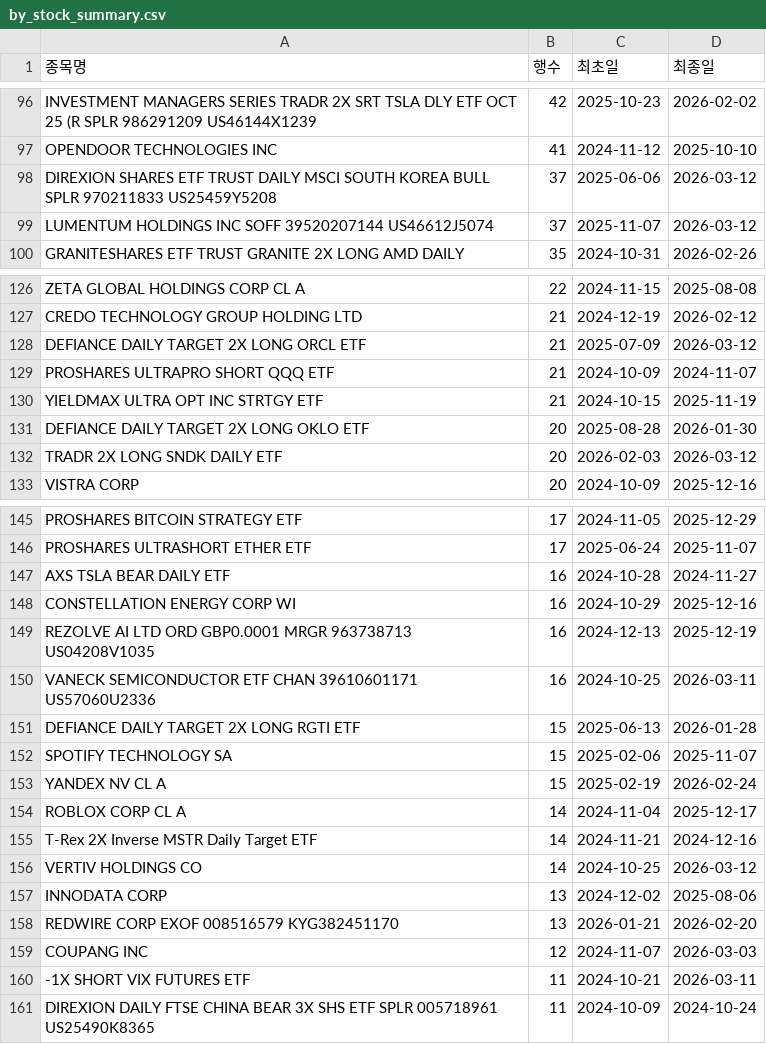
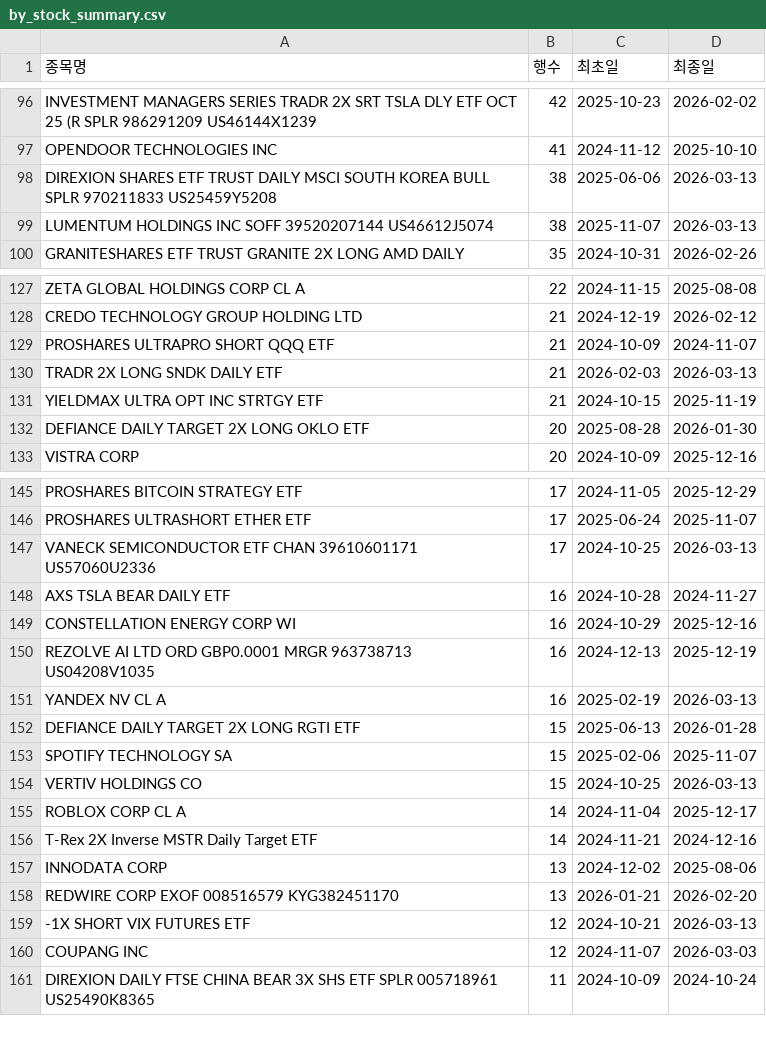
Before and after one commit to HaminKim/reant_streamlit, a CSV file: processed/by_stock_summary.csv, drawn as a sheet; only a part is shown, gaps mark what is left out; the diff covers the shown part only.

```diff
--- a/processed/by_stock_summary.csv
+++ b/processed/by_stock_summary.csv
@@ -97,4 +97,4 @@ INVESTMENT MANAGERS SERIES TRADR 2X SRT TSLA DLY ETF OCT 25 (R SPLR 986291209 US
 OPENDOOR TECHNOLOGIES INC,41,2024-11-12,2025-10-10
-DIREXION SHARES ETF TRUST DAILY MSCI SOUTH KOREA BULL SPLR 970211833 US25459Y5208,37,2025-06-06,2026-03-12
-LUMENTUM HOLDINGS INC SOFF 39520207144 US46612J5074,37,2025-11-07,2026-03-12
+DIREXION SHARES ETF TRUST DAILY MSCI SOUTH KOREA BULL SPLR 970211833 US25459Y5208,38,2025-06-06,2026-03-13
+LUMENTUM HOLDINGS INC SOFF 39520207144 US46612J5074,38,2025-11-07,2026-03-13
 GRANITESHARES ETF TRUST GRANITE 2X LONG AMD DAILY,35,2024-10-31,2026-02-26
@@ -127,7 +128,6 @@ ZETA GLOBAL HOLDINGS CORP CL A,22,2024-11-15,2025-08-08
 CREDO TECHNOLOGY GROUP HOLDING LTD,21,2024-12-19,2026-02-12
-DEFIANCE DAILY TARGET 2X LONG ORCL ETF,21,2025-07-09,2026-03-12
 PROSHARES ULTRAPRO SHORT QQQ ETF,21,2024-10-09,2024-11-07
+TRADR 2X LONG SNDK DAILY ETF,21,2026-02-03,2026-03-13
 YIELDMAX ULTRA OPT INC STRTGY ETF,21,2024-10-15,2025-11-19
 DEFIANCE DAILY TARGET 2X LONG OKLO ETF,20,2025-08-28,2026-01-30
-TRADR 2X LONG SNDK DAILY ETF,20,2026-02-03,2026-03-12
 VISTRA CORP,20,2024-10-09,2025-12-16
@@ -146,2 +146,3 @@ PROSHARES BITCOIN STRATEGY ETF,17,2024-11-05,2025-12-29
 PROSHARES ULTRASHORT ETHER ETF,17,2025-06-24,2025-11-07
+VANECK SEMICONDUCTOR ETF CHAN 39610601171 US57060U2336,17,2024-10-25,2026-03-13
 AXS TSLA BEAR DAILY ETF,16,2024-10-28,2024-11-27
@@ -149,13 +150,12 @@ CONSTELLATION ENERGY CORP WI,16,2024-10-29,2025-12-16
 REZOLVE AI LTD ORD GBP0.0001 MRGR 963738713 US04208V1035,16,2024-12-13,2025-12-19
-VANECK SEMICONDUCTOR ETF CHAN 39610601171 US57060U2336,16,2024-10-25,2026-03-11
+YANDEX NV CL A,16,2025-02-19,2026-03-13
 DEFIANCE DAILY TARGET 2X LONG RGTI ETF,15,2025-06-13,2026-01-28
 SPOTIFY TECHNOLOGY SA,15,2025-02-06,2025-11-07
-YANDEX NV CL A,15,2025-02-19,2026-02-24
+VERTIV HOLDINGS CO,15,2024-10-25,2026-03-13
 ROBLOX CORP CL A,14,2024-11-04,2025-12-17
 T-Rex 2X Inverse MSTR Daily Target ETF,14,2024-11-21,2024-12-16
-VERTIV HOLDINGS CO,14,2024-10-25,2026-03-12
 INNODATA CORP,13,2024-12-02,2025-08-06
 REDWIRE CORP EXOF 008516579 KYG382451170,13,2026-01-21,2026-02-20
+-1X SHORT VIX FUTURES ETF,12,2024-10-21,2026-03-13
 COUPANG INC,12,2024-11-07,2026-03-03
--1X SHORT VIX FUTURES ETF,11,2024-10-21,2026-03-11
 DIREXION DAILY FTSE CHINA BEAR 3X SHS ETF SPLR 005718961 US25490K8365,11,2024-10-09,2024-10-24
```
Also changed, not shown: 11 added rows, 9 removed rows and 64 edited cells elsewhere in this file, 3 other files.
